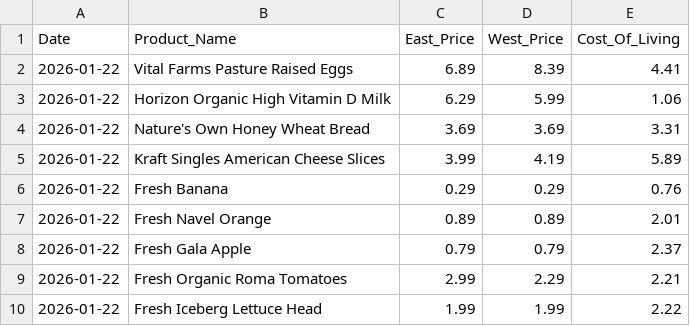
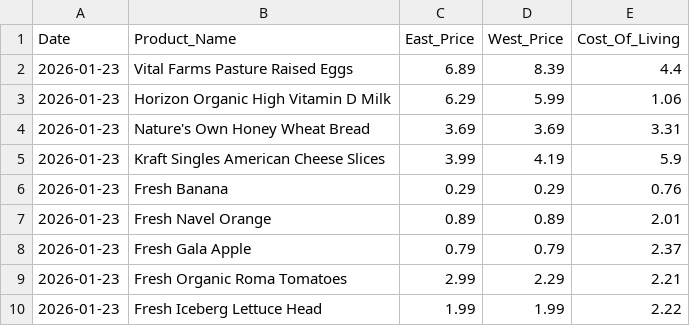
Before and after one commit to mattvmose/Data-330-Final-Project, a CSV file: clean_price_data/price_data.csv, drawn as a sheet.

```diff
--- a/clean_price_data/price_data.csv
+++ b/clean_price_data/price_data.csv
@@ -1,10 +1,10 @@
 Date,Product_Name,East_Price,West_Price,Cost_Of_Living
-2026-01-22,Vital Farms Pasture Raised Eggs,6.89,8.39,4.41
-2026-01-22,Horizon Organic High Vitamin D Milk,6.29,5.99,1.06
-2026-01-22,Nature's Own Honey Wheat Bread,3.69,3.69,3.31
-2026-01-22,Kraft Singles American Cheese Slices,3.99,4.19,5.89
-2026-01-22,Fresh Banana,0.29,0.29,0.76
-2026-01-22,Fresh Navel Orange,0.89,0.89,2.01
-2026-01-22,Fresh Gala Apple,0.79,0.79,2.37
-2026-01-22,Fresh Organic Roma Tomatoes,2.99,2.29,2.21
-2026-01-22,Fresh Iceberg Lettuce Head,1.99,1.99,2.22
+2026-01-23,Vital Farms Pasture Raised Eggs,6.89,8.39,4.4
+2026-01-23,Horizon Organic High Vitamin D Milk,6.29,5.99,1.06
+2026-01-23,Nature's Own Honey Wheat Bread,3.69,3.69,3.31
+2026-01-23,Kraft Singles American Cheese Slices,3.99,4.19,5.9
+2026-01-23,Fresh Banana,0.29,0.29,0.76
+2026-01-23,Fresh Navel Orange,0.89,0.89,2.01
+2026-01-23,Fresh Gala Apple,0.79,0.79,2.37
+2026-01-23,Fresh Organic Roma Tomatoes,2.99,2.29,2.21
+2026-01-23,Fresh Iceberg Lettuce Head,1.99,1.99,2.22
```
Also changed, not shown: final_data/master_data.csv, raw_price_data/raw_COL_data.csv, 3 other files.
